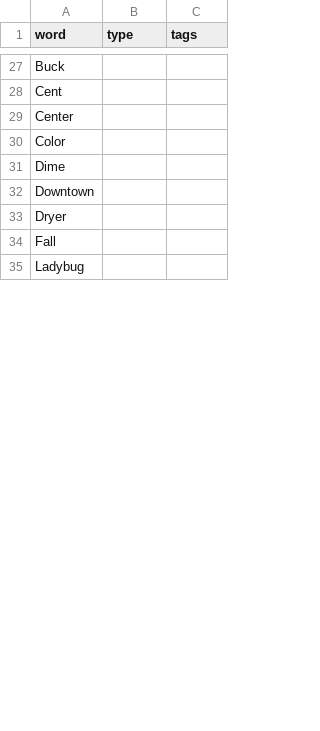
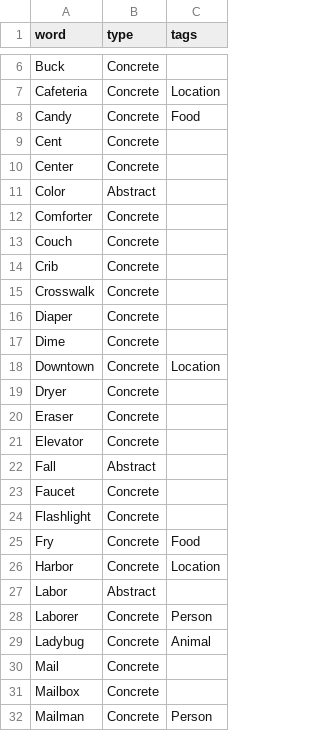
Before and after one commit to ByJohn/word-list, a CSV file: words/en-us/nouns.csv, drawn as a sheet; only a part is shown, gaps mark what is left out; addresses are those after the commit; the diff covers the shown part only; the diff names each change by its address in the sheet, - before the commit and + after, or states it on an @@ line.

```diff
--- a/words/en-us/nouns.csv
+++ b/words/en-us/nouns.csv
-B6 (type): (empty)
+B6 (type): Concrete
+row 7: Cafeteria | Concrete | Location
+row 8: Candy | Concrete | Food
-B9:B10 (type): (empty)
+B9:B10 (type): Concrete
-B11 (type): (empty)
+B11 (type): Abstract
+row 12: Comforter | Concrete
+row 13: Couch | Concrete
+row 14: Crib | Concrete
+row 15: Crosswalk | Concrete
+row 16: Diaper | Concrete
-B17:B19 (type): (empty)
+B17:B19 (type): Concrete
-C18 (tags): (empty)
+C18 (tags): Location
+row 20: Eraser | Concrete
+row 21: Elevator | Concrete
-B22 (type): (empty)
+B22 (type): Abstract
+row 23: Faucet | Concrete
+row 24: Flashlight | Concrete
+row 25: Fry | Concrete | Food
+row 26: Harbor | Concrete | Location
+row 27: Labor | Abstract
+row 28: Laborer | Concrete | Person
-B29 (type): (empty)
+B29 (type): Concrete
-C29 (tags): (empty)
+C29 (tags): Animal
+row 30: Mail | Concrete
+row 31: Mailbox | Concrete
+row 32: Mailman | Concrete | Person
```
Also changed, not shown: 15 added rows, 33 removed rows and 12 edited cells elsewhere in this file, words/en-gb/nouns.csv, words/en/nouns.csv.
